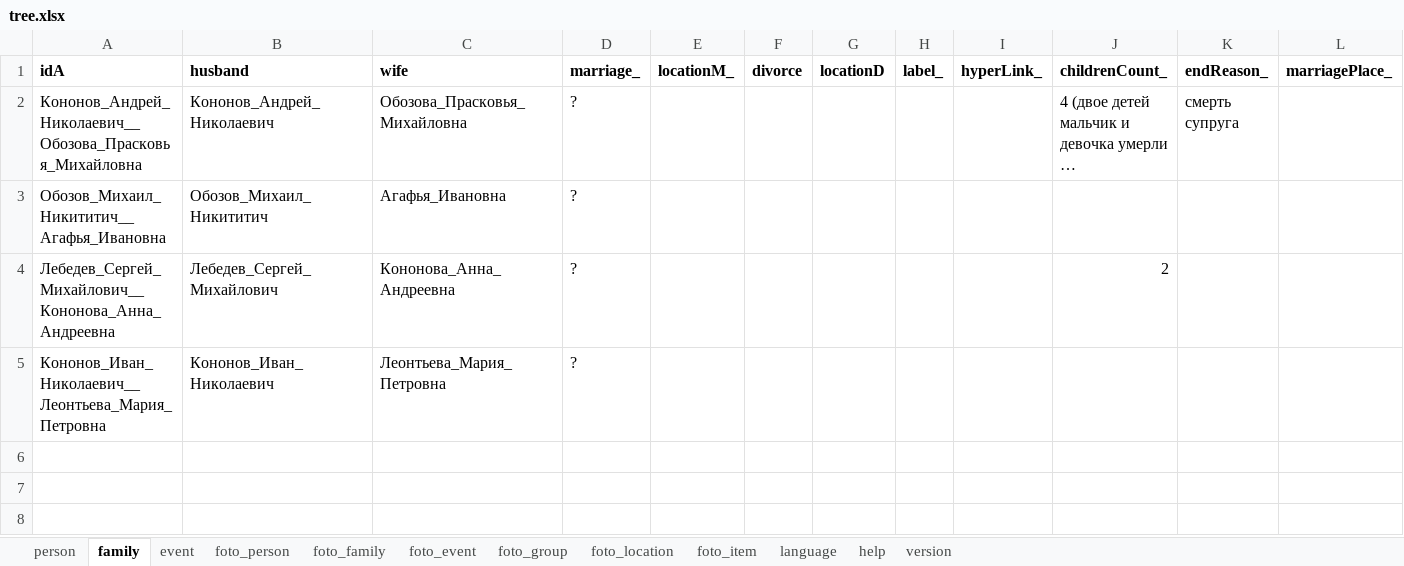
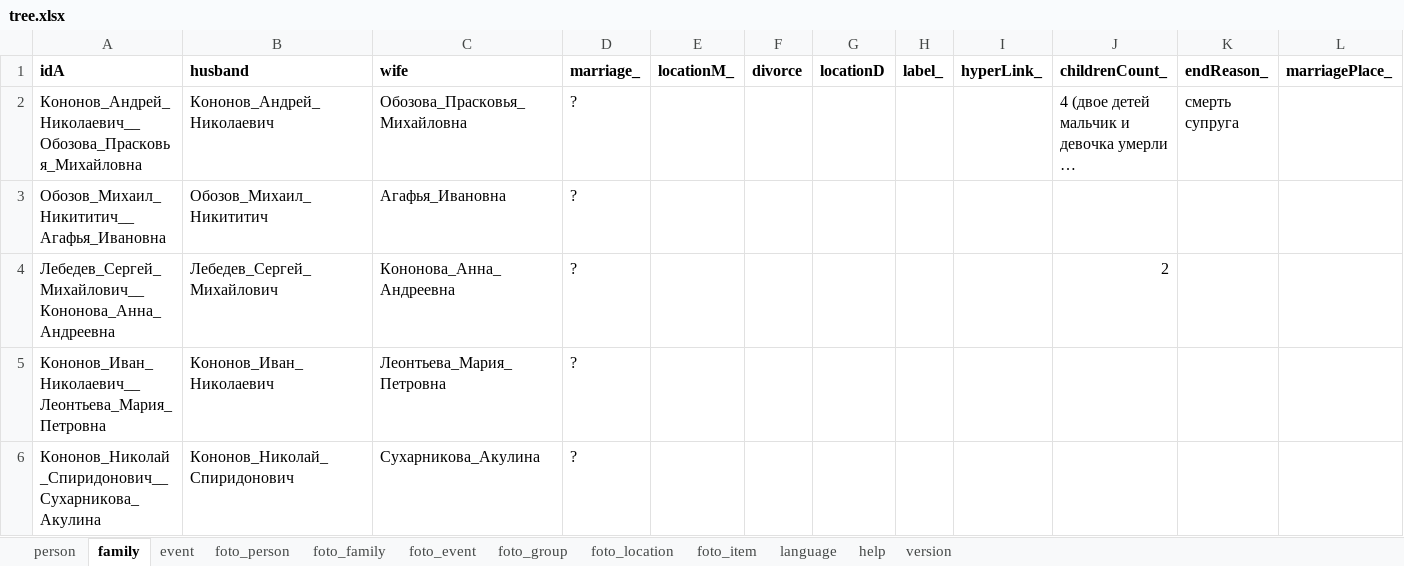
Before and after one commit to bpmbpm/family-tree, an Excel workbook: ver6/tree.xlsx, sheet family, drawn as a sheet; long unchanged cells end in …; values as stored, in another font and other column widths than the file's, no borders; the diff names each change by its address in the sheet, - before the commit and + after, or states it on an @@ line.

```diff
--- a/ver6/tree.xlsx (sheet family)
+++ b/ver6/tree.xlsx (sheet family)
+row 6: Кононов_Николай_Спиридонович__Сухарникова_Акулина | Кононов_Николай_Спиридонович | Сухарникова_Акулина | ?
```
Also changed, not shown: sheet person.
